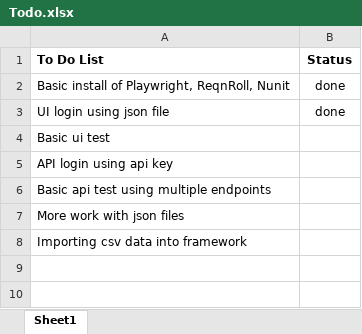
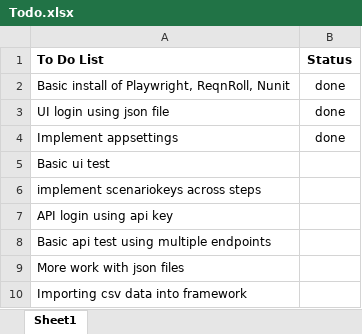
Before and after one commit to paulrowarth-code/Pauls-Test-Project, an Excel workbook: Todo.xlsx, sheet Sheet1, drawn as a sheet; values as stored, in another font and other column widths than the file's, no borders; the diff names each change by its address in the sheet, - before the commit and + after, or states it on an @@ line.

```diff
--- a/Todo.xlsx (sheet Sheet1)
+++ b/Todo.xlsx (sheet Sheet1)
+row 4: Implement appsettings | done
+row 6: implement scenariokeys across steps
```
Also changed, not shown: 5 other files.
